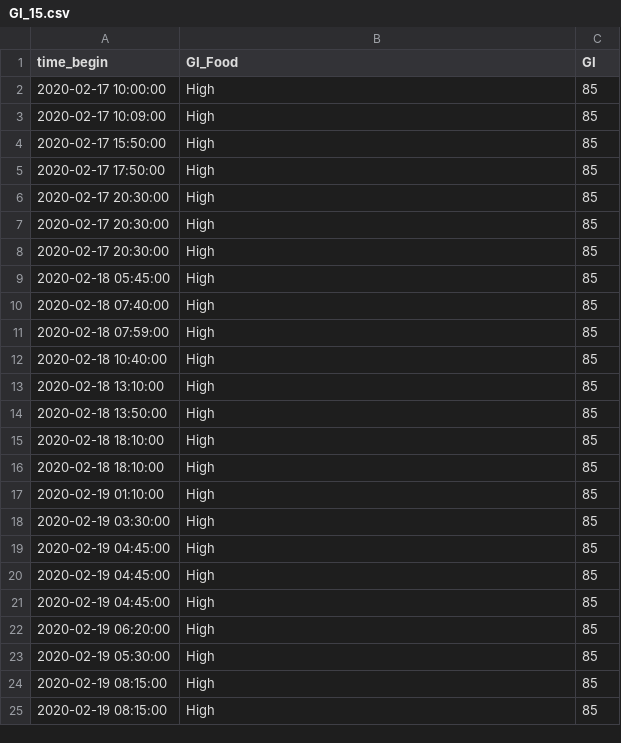
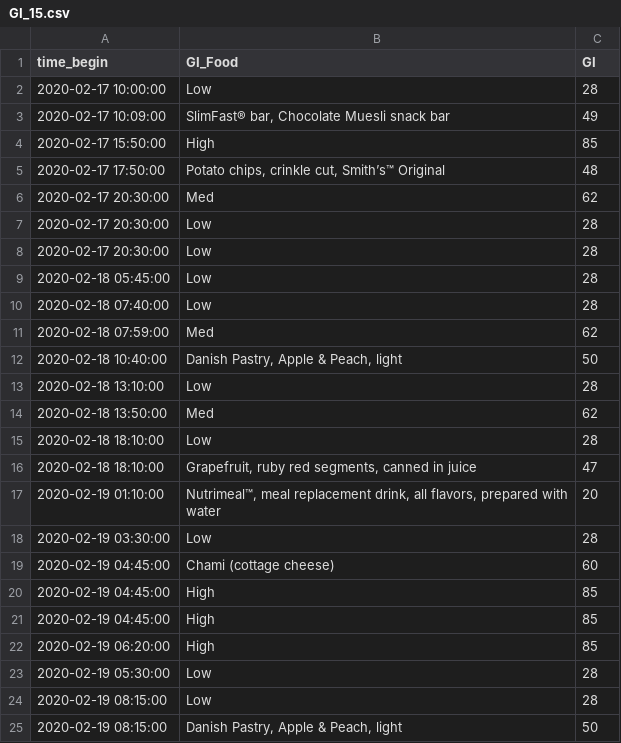
Before and after one commit to NoahGillespie/CGM, a CSV file: data_processing/Glycemic_Index/GI_15.csv, drawn as a sheet; only a part is shown; the diff covers the shown part only.

```diff
--- a/data_processing/Glycemic_Index/GI_15.csv
+++ b/data_processing/Glycemic_Index/GI_15.csv
@@ -1,20 +1,20 @@
 time_begin,GI_Food,GI
-2020-02-17 10:00:00,High,85
-2020-02-17 10:09:00,High,85
+2020-02-17 10:00:00,Low,28
+2020-02-17 10:09:00,"SlimFast® bar, Chocolate Muesli snack bar",49
 2020-02-17 15:50:00,High,85
-2020-02-17 17:50:00,High,85
-2020-02-17 20:30:00,High,85
-2020-02-17 20:30:00,High,85
-2020-02-17 20:30:00,High,85
-2020-02-18 05:45:00,High,85
-2020-02-18 07:40:00,High,85
-2020-02-18 07:59:00,High,85
-2020-02-18 10:40:00,High,85
-2020-02-18 13:10:00,High,85
-2020-02-18 13:50:00,High,85
-2020-02-18 18:10:00,High,85
-2020-02-18 18:10:00,High,85
-2020-02-19 01:10:00,High,85
-2020-02-19 03:30:00,High,85
-2020-02-19 04:45:00,High,85
+2020-02-17 17:50:00,"Potato chips, crinkle cut, Smith’s™ Original",48
+2020-02-17 20:30:00,Med,62
+2020-02-17 20:30:00,Low,28
+2020-02-17 20:30:00,Low,28
+2020-02-18 05:45:00,Low,28
+2020-02-18 07:40:00,Low,28
+2020-02-18 07:59:00,Med,62
+2020-02-18 10:40:00,"Danish Pastry, Apple & Peach, light ",50
+2020-02-18 13:10:00,Low,28
+2020-02-18 13:50:00,Med,62
+2020-02-18 18:10:00,Low,28
+2020-02-18 18:10:00,"Grapefruit, ruby red segments, canned in juice ",47
+2020-02-19 01:10:00,"Nutrimeal™, meal replacement drink, all flavors, prepared with water",20
+2020-02-19 03:30:00,Low,28
+2020-02-19 04:45:00,Chami (cottage cheese),60
 2020-02-19 04:45:00,High,85
@@ -22,4 +22,4 @@ time_begin,GI_Food,GI
 2020-02-19 06:20:00,High,85
-2020-02-19 05:30:00,High,85
-2020-02-19 08:15:00,High,85
-2020-02-19 08:15:00,High,85
+2020-02-19 05:30:00,Low,28
+2020-02-19 08:15:00,Low,28
+2020-02-19 08:15:00,"Danish Pastry, Apple & Peach, light ",50
```
Also changed, not shown: 1 added row, 1 removed row and 92 edited cells elsewhere in this file, data_processing/Glycemic_Index/GI_14.csv, data_processing/Glycemic_Index/GI_16.csv.
